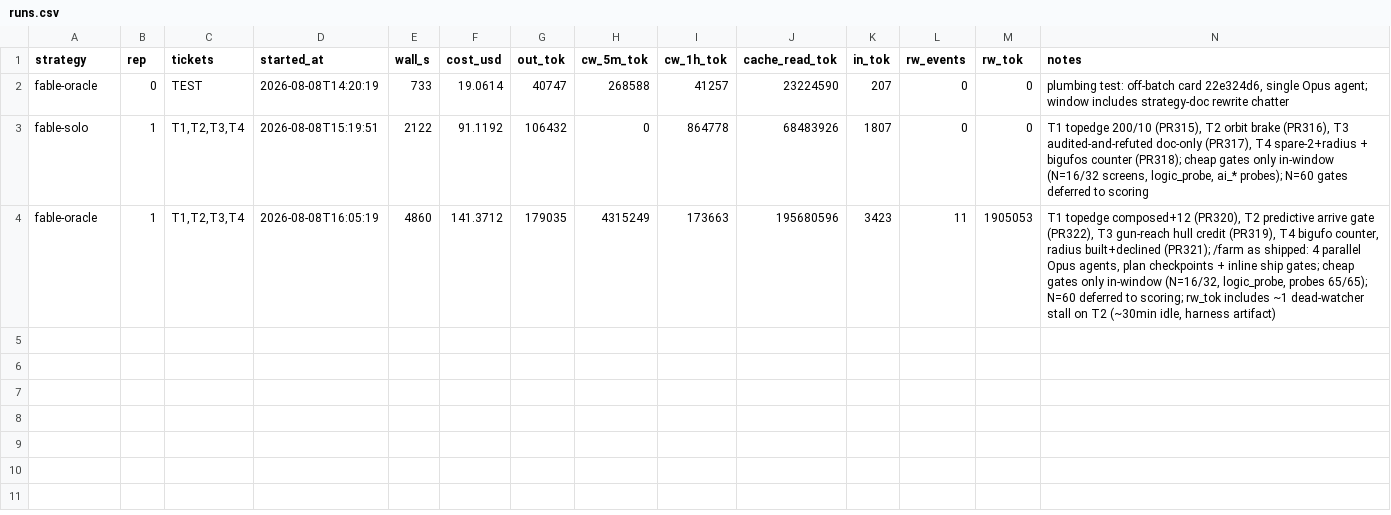
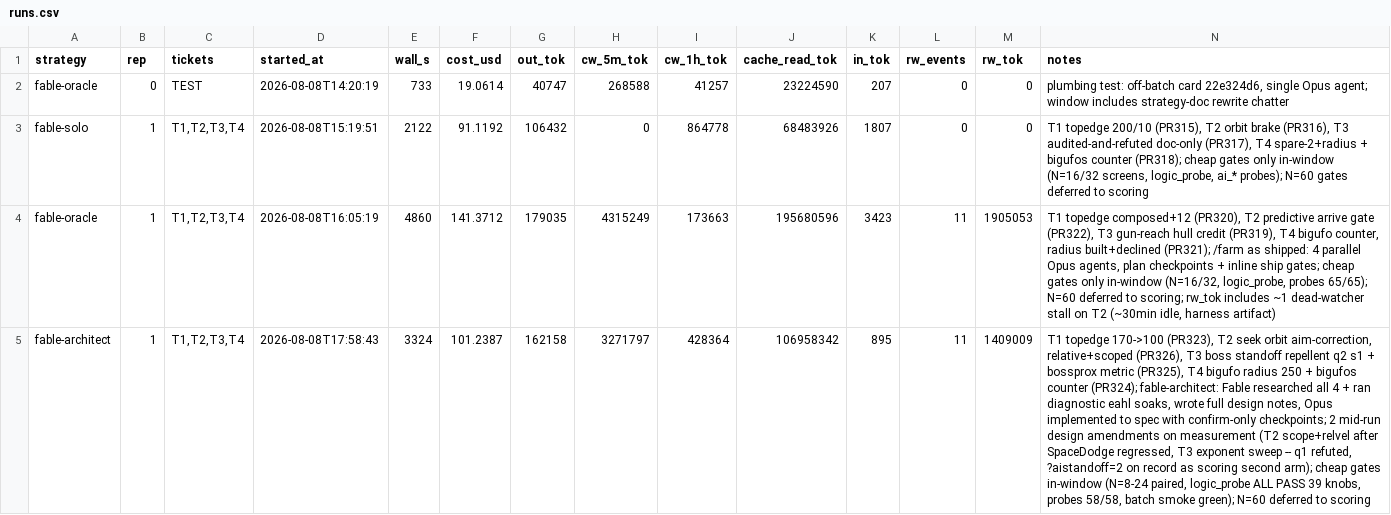
Before and after one commit to Coamithra/RotEA26, a CSV file: tools/orchbench/runs.csv, drawn as a sheet; the diff names each change by its address in the sheet, - before the commit and + after, or states it on an @@ line.

```diff
--- a/tools/orchbench/runs.csv
+++ b/tools/orchbench/runs.csv
+row 5: fable-architect | 1 | T1,T2,T3,T4 | 2026-08-08T17:58:43 | 3324 | 101.2387 | 162158 | 3271797 | 428364 | 106958342 | 895 | 11 | 1409009 | T1 topedge 170->100 (PR323), T2 seek orbit aim-correction, relative+scoped (PR326), T3 boss standoff repellent q2 s1 + bossprox metric (PR325), T4 bigufo radius 250 + bigufos counter (PR324); fable-architect: Fable researched all 4 + ran diagnostic eahl soaks, wrote full design notes, Opus implemented to spec with confirm-only checkpoints; 2 mid-run design amendments on measurement (T2 scope+relvel after SpaceDodge regressed, T3 exponent sweep -- q1 refuted, ?aistandoff=2 on record as scoring second arm); cheap gates in-window (N=8-24 paired, logic_probe ALL PASS 39 knobs, probes 58/58, batch smoke green); N=60 deferred to scoring
```
Also changed, not shown: 2 other files.
